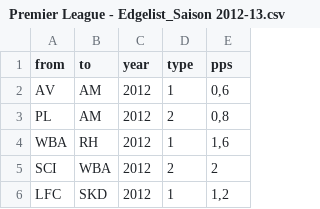
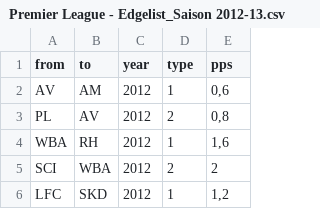
Before and after one commit to ea033/trainerwechsel, a CSV file: Premier League - Edgelist_Saison 2012-13.csv, drawn as a sheet; only a part is shown.

Commit message:
Update Premier League - Edgelist_Saison 2012-13.csv

```diff
--- a/Premier League - Edgelist_Saison 2012-13.csv
+++ b/Premier League - Edgelist_Saison 2012-13.csv
@@ -2,3 +2,3 @@ from,to,year,type,pps
 AV,AM,2012,1,"0,6"
-PL,AM,2012,2,"0,8"
+PL,AV,2012,2,"0,8"
 WBA,RH,2012,1,"1,6"
```
